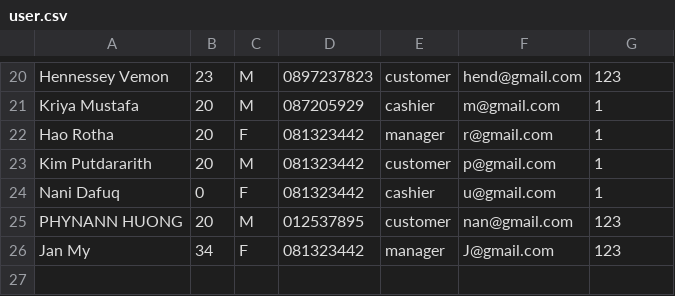
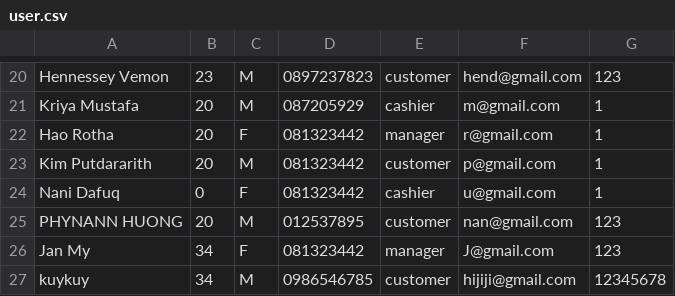
Before and after one commit to KhornVictor/I2POS, a CSV file: Database/user.csv, drawn as a sheet; only a part is shown, gaps mark what is left out; the diff names each change by its address in the sheet, - before the commit and + after, or states it on an @@ line.

```diff
--- a/Database/user.csv
+++ b/Database/user.csv
+row 27: kuykuy | 34 | M | 0986546785 | customer | hijiji@gmail.com | 12345678
```
Also changed, not shown: Database/Admin/SignIn.csv, Database/Cashier/Attendent.csv, 11 other files.
